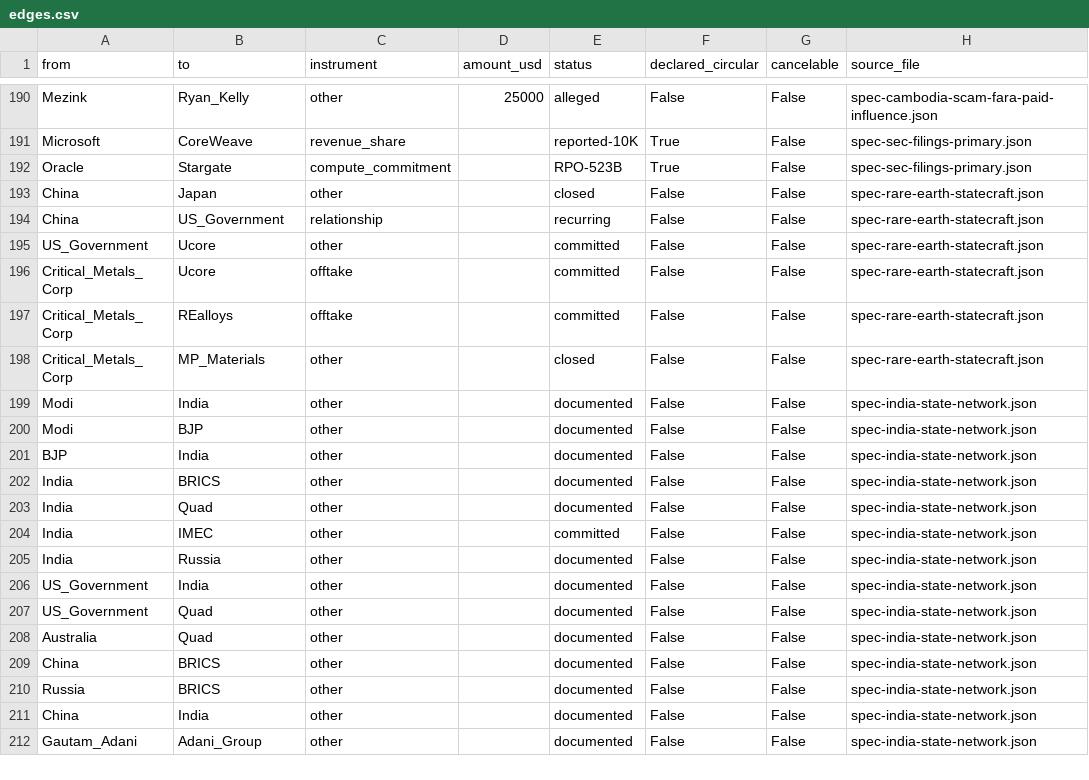
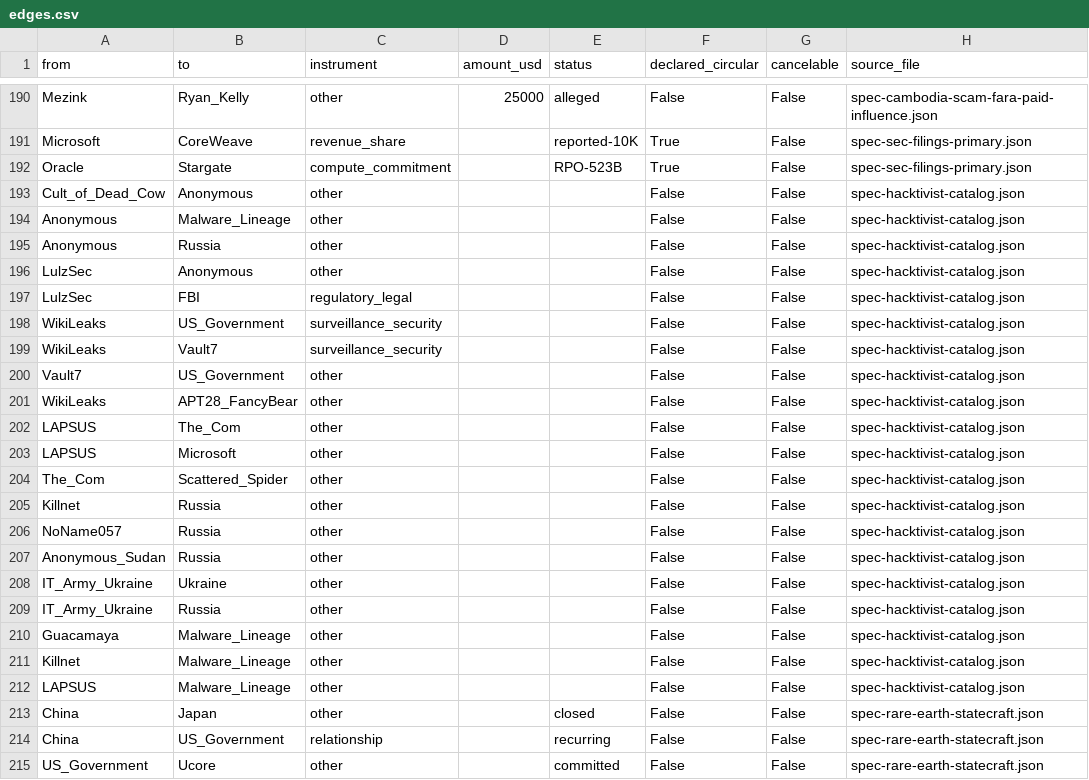
Before and after one commit to pq-cybarg/bubble-map, a CSV file: data/edges.csv, drawn as a sheet; only a part is shown, gaps mark what is left out; the shorter side is filled out with more unchanged rows.

Commit message:
#239 Hacktivist/leaktivist catalog (batch 3): Anonymous, LulzSec, WikiLeaks, LAPSUS$, state-aligned DDoS
- new block spec-hacktivist-catalog (+12 nodes, 20 structural edges)
- classic: cDc -> Anonymous -> LulzSec (Sabu/FBI informant takedown)
- leaktivism: WikiLeaks (Manning-sourced 2010; Vault 7 CIA dump/Schulte 2022); Guacamaya (LatAm mil/police leaks)
- contested (both sides): WikiLeaks as conduit for GRU/APT28-hacked 2016 DNC email; Anonymous Sudan Russia-link vs DOJ 2024 Sudanese indictments
- notoriety: LAPSUS$ + The Com (Microsoft/Nvidia/Okta/Uber) -> wires to Scattered Spider/eCrime
- state-aligned DDoS: Killnet, NoName057(16)/DDoSia (Op Eastwood 2025), Anonymous Sudan (pro-Russia); IT Army of Ukraine (state-endorsed volunteers)
- honest: 'Anonymous' = banner not org (self-claims); intent/sponsor attributions graded; individuals in notes not nodes
- UNMASKING 212->213 files / 1552 nodes / 2344 edges
- gate: all 20 edges structural; core 12/11; audit 0; edge-conflicts 0

```diff
--- a/data/edges.csv
+++ b/data/edges.csv
@@ -192,2 +192,22 @@ Microsoft,CoreWeave,revenue_share,,reported-10K,True,False,spec-sec-filings-prim
 Oracle,Stargate,compute_commitment,,RPO-523B,True,False,spec-sec-filings-primary.json
+Cult_of_Dead_Cow,Anonymous,other,,,False,False,spec-hacktivist-catalog.json
+Anonymous,Malware_Lineage,other,,,False,False,spec-hacktivist-catalog.json
+Anonymous,Russia,other,,,False,False,spec-hacktivist-catalog.json
+LulzSec,Anonymous,other,,,False,False,spec-hacktivist-catalog.json
+LulzSec,FBI,regulatory_legal,,,False,False,spec-hacktivist-catalog.json
+WikiLeaks,US_Government,surveillance_security,,,False,False,spec-hacktivist-catalog.json
+WikiLeaks,Vault7,surveillance_security,,,False,False,spec-hacktivist-catalog.json
+Vault7,US_Government,other,,,False,False,spec-hacktivist-catalog.json
+WikiLeaks,APT28_FancyBear,other,,,False,False,spec-hacktivist-catalog.json
+LAPSUS,The_Com,other,,,False,False,spec-hacktivist-catalog.json
+LAPSUS,Microsoft,other,,,False,False,spec-hacktivist-catalog.json
+The_Com,Scattered_Spider,other,,,False,False,spec-hacktivist-catalog.json
+Killnet,Russia,other,,,False,False,spec-hacktivist-catalog.json
+NoName057,Russia,other,,,False,False,spec-hacktivist-catalog.json
+Anonymous_Sudan,Russia,other,,,False,False,spec-hacktivist-catalog.json
+IT_Army_Ukraine,Ukraine,other,,,False,False,spec-hacktivist-catalog.json
+IT_Army_Ukraine,Russia,other,,,False,False,spec-hacktivist-catalog.json
+Guacamaya,Malware_Lineage,other,,,False,False,spec-hacktivist-catalog.json
+Killnet,Malware_Lineage,other,,,False,False,spec-hacktivist-catalog.json
+LAPSUS,Malware_Lineage,other,,,False,False,spec-hacktivist-catalog.json
 China,Japan,other,,closed,False,False,spec-rare-earth-statecraft.json
```
Also changed, not shown: data/entities.csv, 15 other files.
